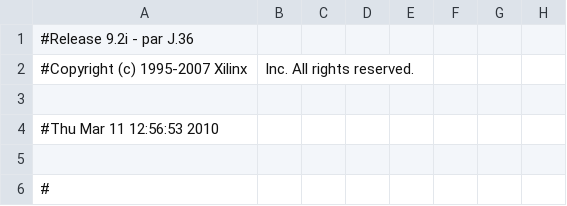
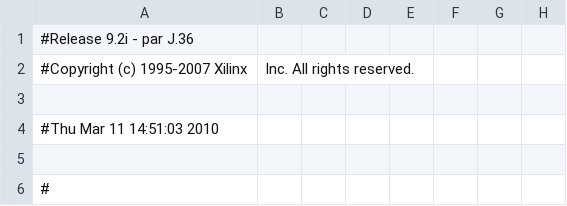
Before and after one commit to huguesb/almostrisc, a CSV file: ise/ProcesseurAndCo_pad.csv, drawn as a sheet; only a part is shown; the diff names each change by its address in the sheet, - before the commit and + after, or states it on an @@ line.

```diff
--- a/ise/ProcesseurAndCo_pad.csv
+++ b/ise/ProcesseurAndCo_pad.csv
-A4: #Thu Mar 11 12:56:53 2010
+A4: #Thu Mar 11 14:51:03 2010
```
Also changed, not shown: 43 other files.
